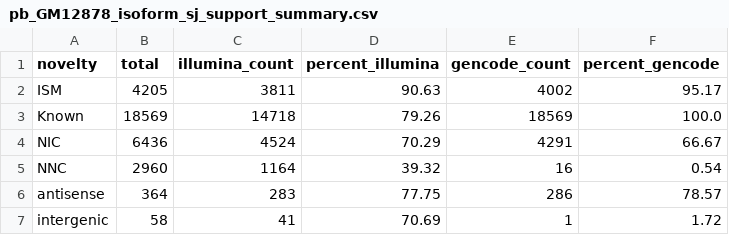
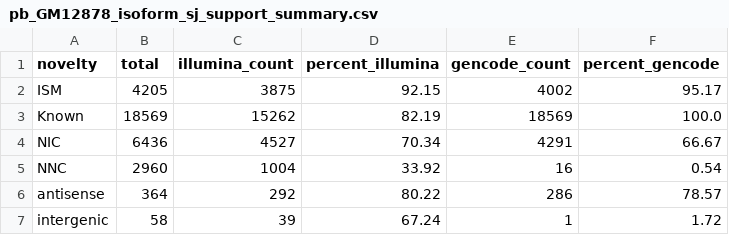
Before and after one commit to dewyman/TALON-paper-2019, a CSV file: analysis_scripts/compare_sjs/isoform_sj_makeup/pb_GM12878_isoform_sj_support_summary.csv, drawn as a sheet.

```diff
--- a/analysis_scripts/compare_sjs/isoform_sj_makeup/pb_GM12878_isoform_sj_support_summary.csv
+++ b/analysis_scripts/compare_sjs/isoform_sj_makeup/pb_GM12878_isoform_sj_support_summary.csv
@@ -1,7 +1,7 @@
 novelty,total,illumina_count,percent_illumina,gencode_count,percent_gencode
-ISM,4205,3811,90.63,4002,95.17
-Known,18569,14718,79.26,18569,100.0
-NIC,6436,4524,70.29,4291,66.67
-NNC,2960,1164,39.32,16,0.54
-antisense,364,283,77.75,286,78.57
-intergenic,58,41,70.69,1,1.72
+ISM,4205,3875,92.15,4002,95.17
+Known,18569,15262,82.19,18569,100.0
+NIC,6436,4527,70.34,4291,66.67
+NNC,2960,1004,33.92,16,0.54
+antisense,364,292,80.22,286,78.57
+intergenic,58,39,67.24,1,1.72
```
Also changed, not shown: analysis_scripts/compare_sjs/isoform_sj_makeup/ont_GM12878_isoform_sj_support.csv, analysis_scripts/compare_sjs/isoform_sj_makeup/ont_GM12878_isoform_sj_support_summary.csv, 14 other files.
